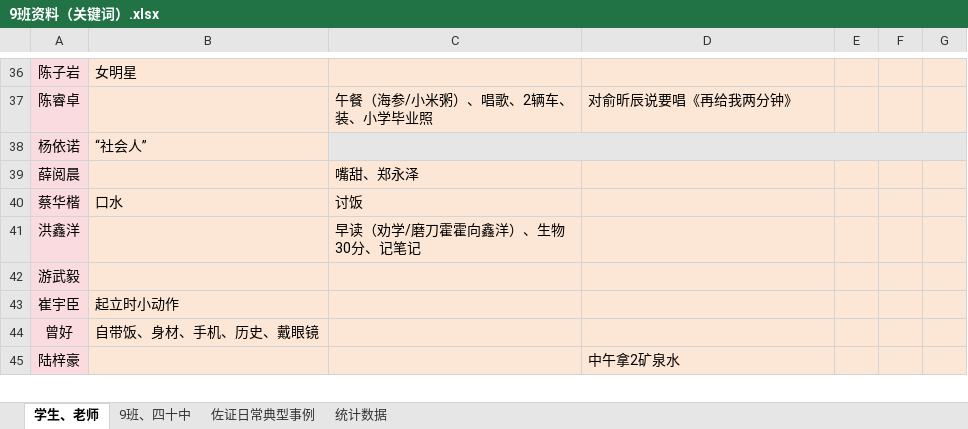
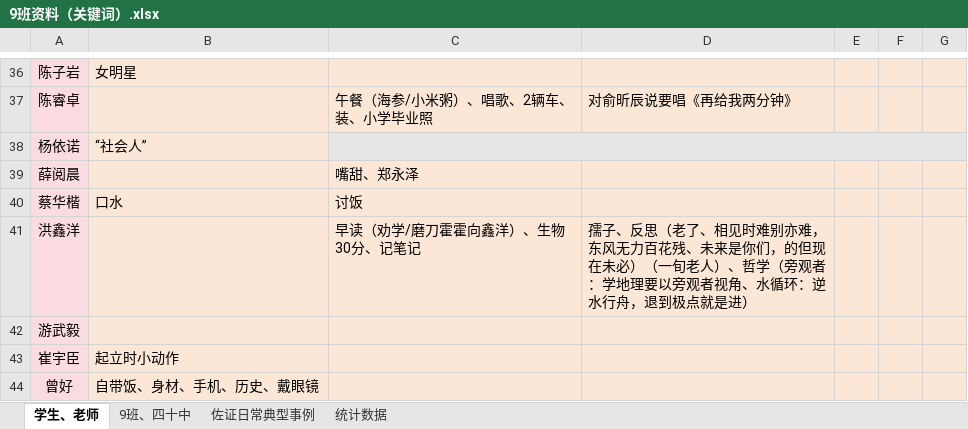
Before and after one commit to dsywy1698/dsywy1698.github.io, an Excel workbook: c/9班资料（关键词）.xlsx, sheet 学生、老师, drawn as a sheet; only a part is shown, gaps mark what is left out; the shorter side is filled out with more unchanged rows; values as stored, in another font and other column widths than the file's, no borders; conditional formats not drawn; the diff names each change by its address in the sheet, - before the commit and + after, or states it on an @@ line.

```diff
--- a/c/9班资料（关键词）.xlsx (sheet 学生、老师)
+++ b/c/9班资料（关键词）.xlsx (sheet 学生、老师)
-D41: (empty)
+D41: 孺子、反思（老了、相见时难别亦难，东风无力百花残、未来是你们，的但现在未必）（一旬老人）、哲学（旁观者：学地理要以旁观者视角、水循环：逆水行舟，退到极点就是进）
```
Also changed, not shown: sheet 统计数据, 1 other file.
